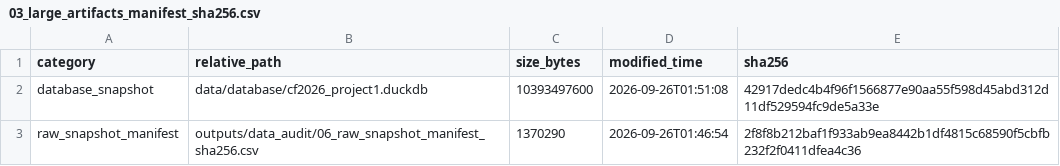
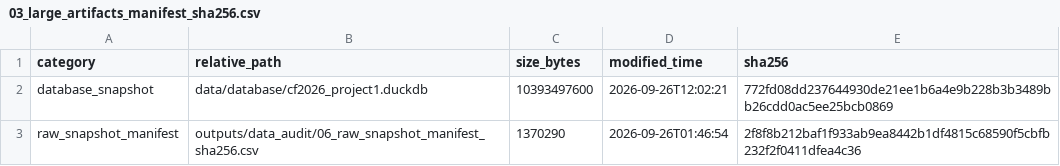
Before and after one commit to 2248386016-cmyk/CF2026_Project1, a CSV file: outputs/reproducibility/03_large_artifacts_manifest_sha256.csv, drawn as a sheet.

```diff
--- a/outputs/reproducibility/03_large_artifacts_manifest_sha256.csv
+++ b/outputs/reproducibility/03_large_artifacts_manifest_sha256.csv
@@ -1,3 +1,3 @@
 category,relative_path,size_bytes,modified_time,sha256
-database_snapshot,data/database/cf2026_project1.duckdb,10393497600,2026-09-26T01:51:08,42917dedc4b4f96f1566877e90aa55f598d45abd312d11df529594fc9de5a33e
+database_snapshot,data/database/cf2026_project1.duckdb,10393497600,2026-09-26T12:02:21,772fd08dd237644930de21ee1b6a4e9b228b3b3489bb26cdd0ac5ee25bcb0869
 raw_snapshot_manifest,outputs/data_audit/06_raw_snapshot_manifest_sha256.csv,1370290,2026-09-26T01:46:54,2f8f8b212baf1f933ab9ea8442b1df4815c68590f5cbfb232f2f0411dfea4c36
```
Also changed, not shown: outputs/reproducibility/03_evidence_outputs_manifest_sha256.csv, outputs/reproducibility/03_source_code_config_manifest_sha256.csv, 1 other file.
